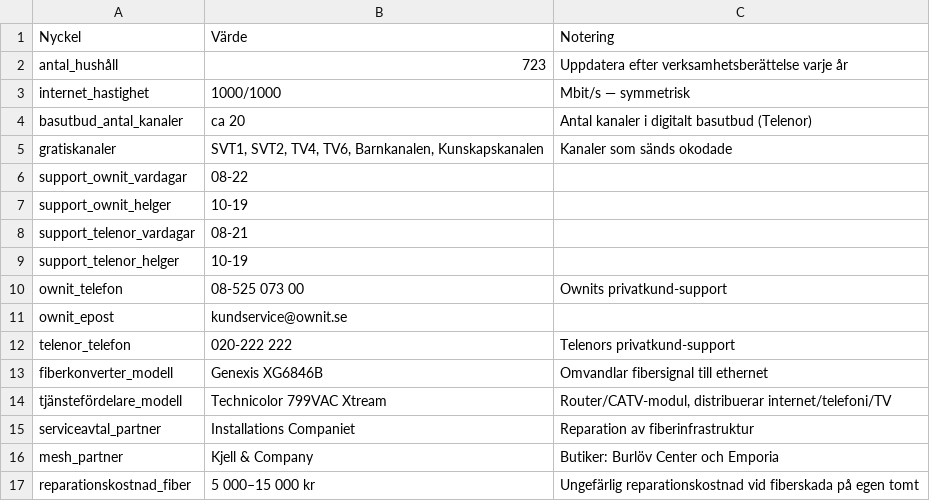
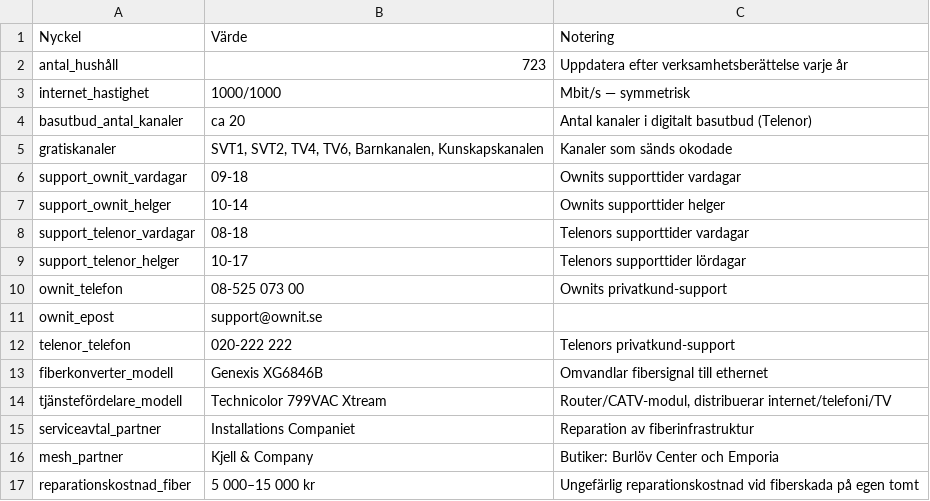
Before and after one commit to lineaalba2/barafiber, a CSV file: templates/innehall-template.csv, drawn as a sheet.

```diff
--- a/templates/innehall-template.csv
+++ b/templates/innehall-template.csv
@@ -5,8 +5,8 @@ basutbud_antal_kanaler,ca 20,Antal kanaler i digitalt basutbud (Telenor)
 gratiskanaler,"SVT1, SVT2, TV4, TV6, Barnkanalen, Kunskapskanalen",Kanaler som sänds okodade
-support_ownit_vardagar,08-22,
-support_ownit_helger,10-19,
-support_telenor_vardagar,08-21,
-support_telenor_helger,10-19,
+support_ownit_vardagar,09-18,Ownits supporttider vardagar
+support_ownit_helger,10-14,Ownits supporttider helger
+support_telenor_vardagar,08-18,Telenors supporttider vardagar
+support_telenor_helger,10-17,Telenors supporttider lördagar
 ownit_telefon,08-525 073 00,Ownits privatkund-support
-ownit_epost,kundservice@ownit.se,
+ownit_epost,support@ownit.se,
 telenor_telefon,020-222 222,Telenors privatkund-support
```
Also changed, not shown: 4 other files.
